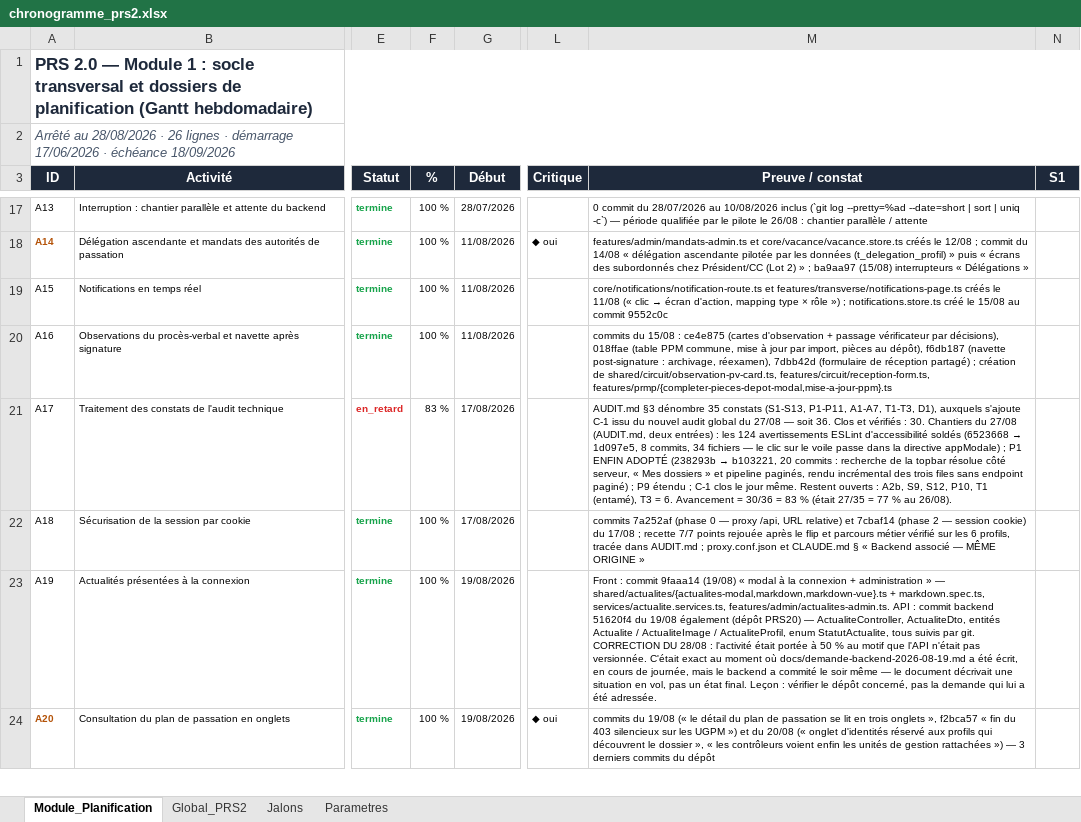
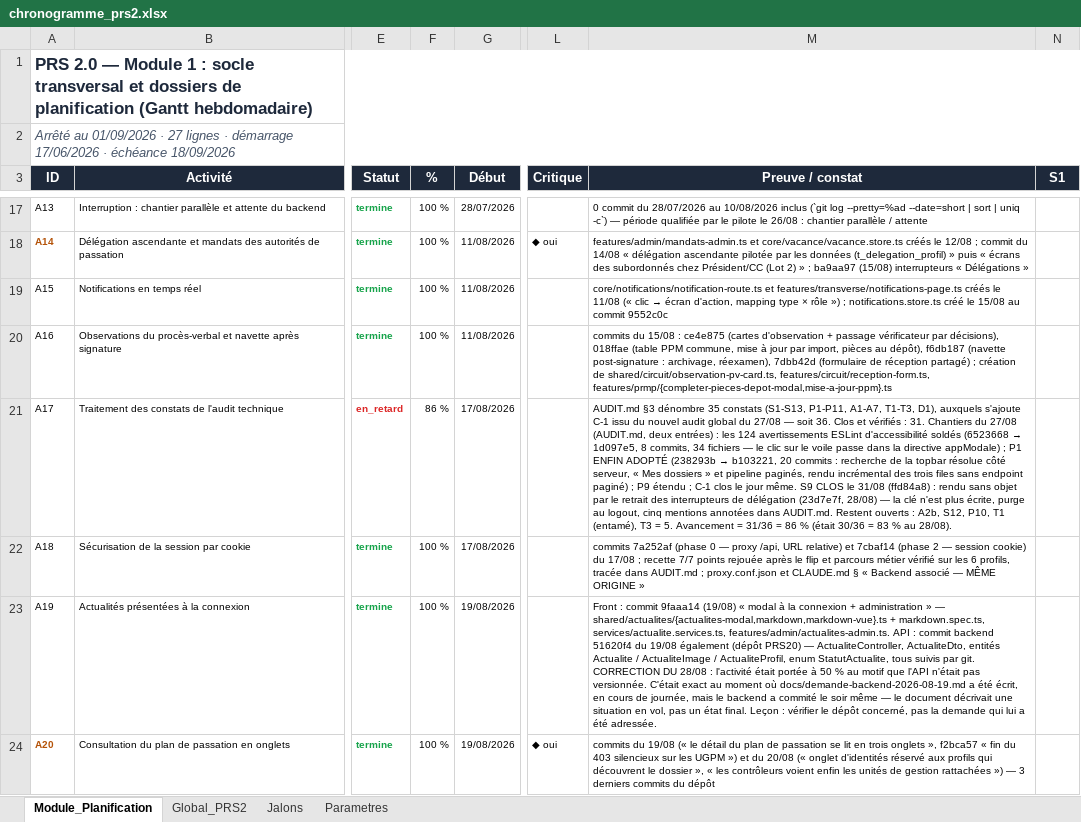
Before and after one commit to lralaitsilanihasy-create/PRS2.0-frontend, an Excel workbook: chronogrammes/chronogramme_prs2.xlsx, sheet Module_Planification, drawn as a sheet; only a part is shown, gaps mark what is left out; values as stored, in another font and other column widths than the file's, no borders; the diff covers the shown part only; the diff names each change by its address in the sheet, - before the commit and + after, or states it on an @@ line.

```diff
--- a/chronogrammes/chronogramme_prs2.xlsx (sheet Module_Planification)
+++ b/chronogrammes/chronogramme_prs2.xlsx (sheet Module_Planification)
-A2 (ID): Arrêté au 28/08/2026 · 26 lignes ·…
+A2 (ID): Arrêté au 01/09/2026 · 27 lignes ·…
-F21 (%): 83 %
+F21 (%): 86 %
@@ M21 (Preuve / constat): …vérifiés : 30. Chantiers du 27/08 (AUDIT.md, deux entrées) : les 124 avertissements ESLint d'accessibilité soldés (6523668 → 1d097e5, 8 commits, 34 fichiers — le clic sur le voile passe dans la directive appModale) ; P1 ENFIN ADOPTÉ (238293b → b103221, 20 commits : recherche de la topbar résolue côté serveur, « Mes dossiers » et pipeline paginés, rendu incrémental des trois files sans endpoint paginé) ; P9 étendu ; C-1 clos le jour même. Restent ouverts : A2b, S9, S12, P10, T1 (entamé), T3 = 6. Avancement = 30/36 = 83 % (était 27/35 = 77 % au 26/08). → …vérifiés : 31. Chantiers du 27/08 (AUDIT.md, deux entrées) : les 124 avertissements ESLint d'accessibilité soldés (6523668 → 1d097e5, 8 commits, 34 fichiers — le clic sur le voile passe dans la directive appModale) ; P1 ENFIN ADOPTÉ (238293b → b103221, 20 commits : recherche de la topbar résolue côté serveur, « Mes dossiers » et pipeline paginés, rendu incrémental des trois files sans endpoint paginé) ; P9 étendu ; C-1 clos le jour même. S9 CLOS le 31/08 (ffd84a8) : rendu sans objet par le retrait des interrupteurs de délégation (23d7e7f, 28/08) — la clé n'est plus écrite, purge au logout, cinq mentions annotées dans AUDIT.md. Restent ouverts : A2b, S12, P10, T1 (entamé), T3 = 5. Avancement = 31/36 = 86 % (était 30/36 = 83 % au 28/08). @@
```
Also changed, not shown: 1 added row, 12 edited cells and cell formats elsewhere in this sheet, sheet Parametres, sheet Global_PRS2, 2 other files.
